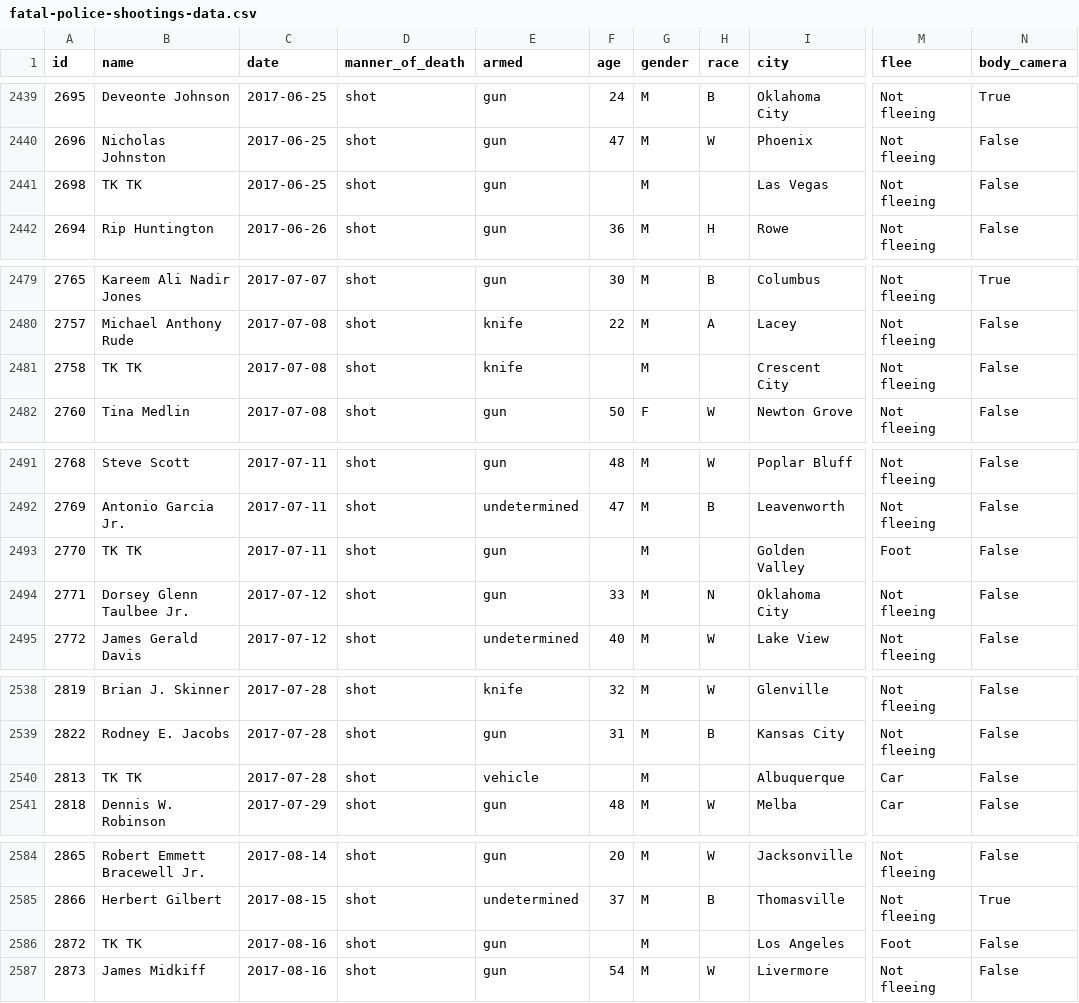
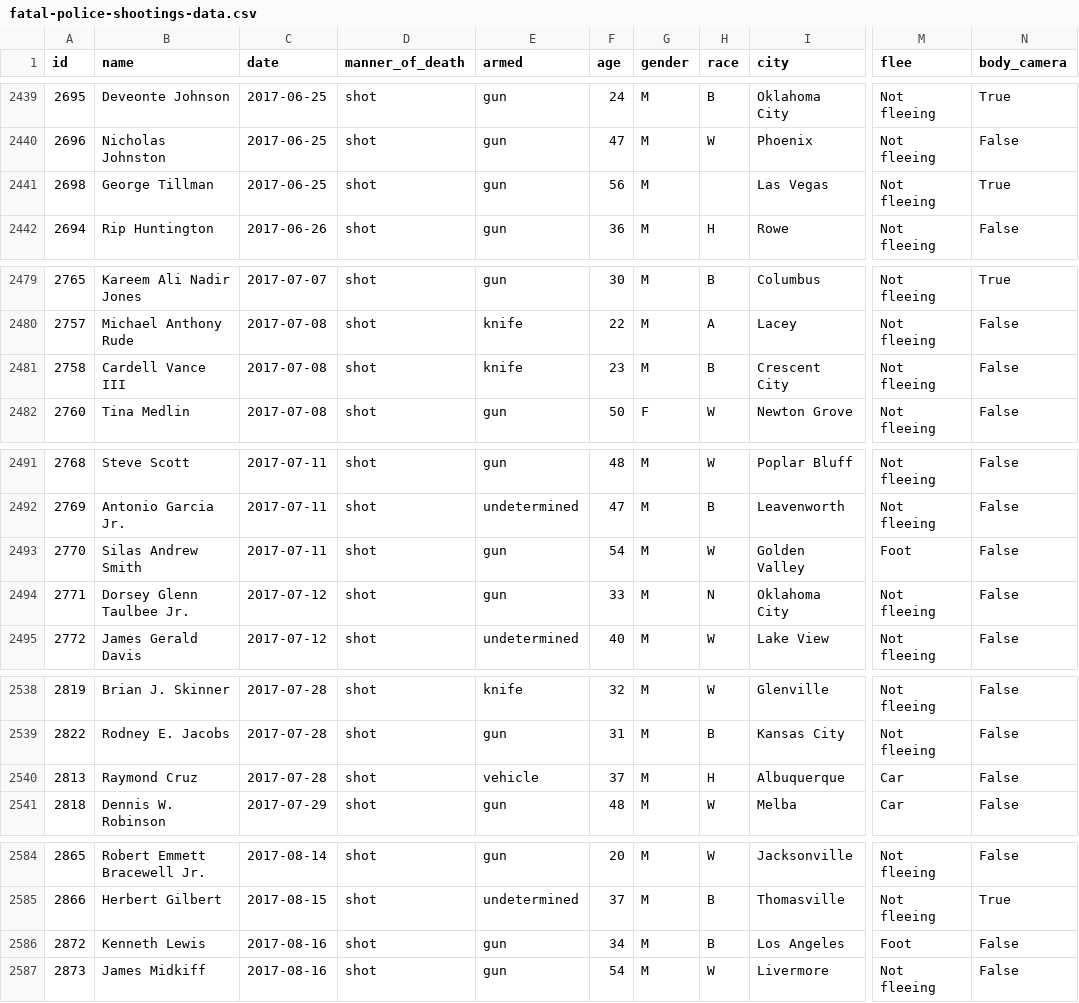
Before and after one commit to joshbegley/wapo-police-shootings, a CSV file: fatal-police-shootings-data.csv, drawn as a sheet; only a part is shown, gaps mark what is left out; the diff covers the shown part only; the diff names each change by its address in the sheet, - before the commit and + after, or states it on an @@ line.

```diff
--- a/fatal-police-shootings-data.csv
+++ b/fatal-police-shootings-data.csv
-B2441 (name): TK TK
+B2441 (name): George Tillman
-F2441 (age): (empty)
+F2441 (age): 56
-N2441 (body_camera): False
+N2441 (body_camera): True
-B2481 (name): TK TK
+B2481 (name): Cardell Vance III
-F2481 (age): (empty)
+F2481 (age): 23
-H2481 (race): (empty)
+H2481 (race): B
-B2493 (name): TK TK
+B2493 (name): Silas Andrew Smith
-F2493 (age): (empty)
+F2493 (age): 54
-H2493 (race): (empty)
+H2493 (race): W
-B2540 (name): TK TK
+B2540 (name): Raymond Cruz
-F2540 (age): (empty)
+F2540 (age): 37
-H2540 (race): (empty)
+H2540 (race): H
-B2586 (name): TK TK
+B2586 (name): Kenneth Lewis
-F2586 (age): (empty)
+F2586 (age): 34
-H2586 (race): (empty)
+H2586 (race): B
```
Also changed, not shown: 1 removed row and 37 edited cells elsewhere in this file.
